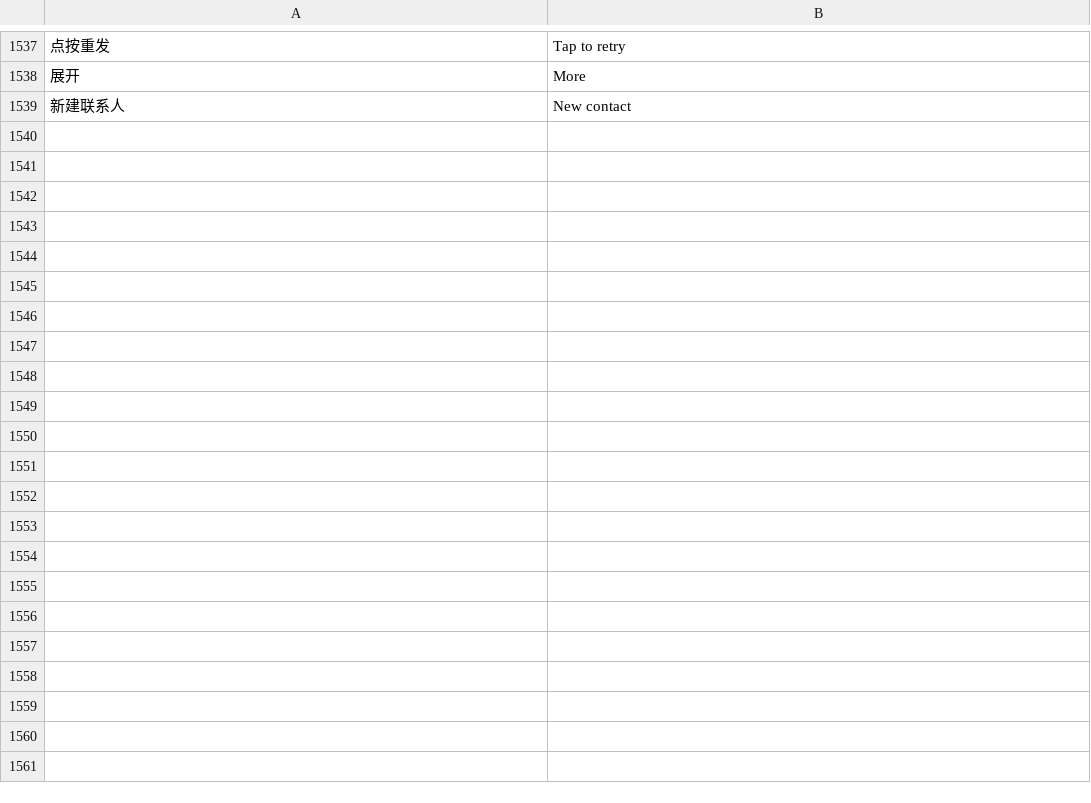
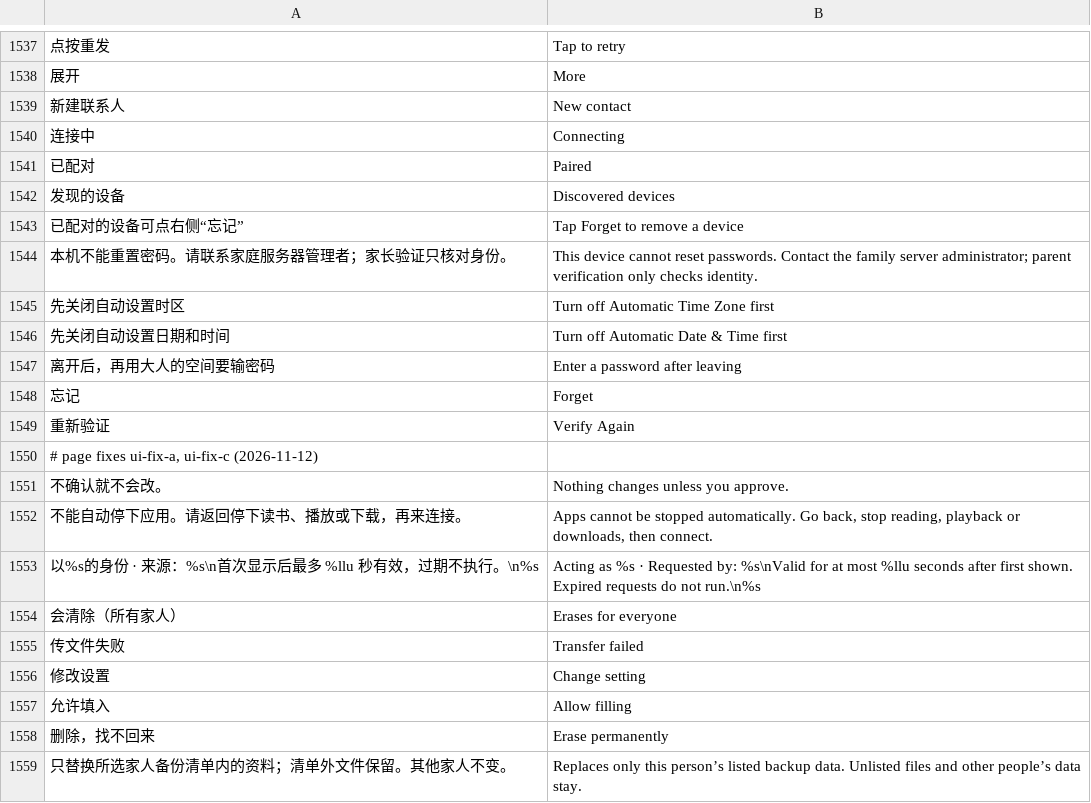
Before and after one commit to Gidean-zcx/ink, a TSV file: assets/i18n/en.tsv, drawn as a sheet; only a part is shown, gaps mark what is left out; the diff covers the shown part only; the diff names each change by its address in the sheet, - before the commit and + after, or states it on an @@ line.

```diff
--- a/assets/i18n/en.tsv
+++ b/assets/i18n/en.tsv
+row 1540: 连接中 | Connecting
+row 1541: 已配对 | Paired
+row 1542: 发现的设备 | Discovered devices
+row 1543: 已配对的设备可点右侧“忘记” | Tap Forget to remove a device
+row 1544: 本机不能重置密码。请联系家庭服务器管理者；家长验证只核对身份。 | This device cannot reset passwords. Contact the family server administrator; parent verification only checks identity.
+row 1545: 先关闭自动设置时区 | Turn off Automatic Time Zone first
+row 1546: 先关闭自动设置日期和时间 | Turn off Automatic Date & Time first
+row 1547: 离开后，再用大人的空间要输密码 | Enter a password after leaving
+row 1548: 忘记 | Forget
+row 1549: 重新验证 | Verify Again
+row 1550: # page fixes ui-fix-a, ui-fix-c (2026-11-12)
+row 1551: 不确认就不会改。 | Nothing changes unless you approve.
+row 1552: 不能自动停下应用。请返回停下读书、播放或下载，再来连接。 | Apps cannot be stopped automatically. Go back, stop reading, playback or downloads, then connect.
+row 1553: 以%s的身份 · 来源：%s\n首次显示后最多 %llu 秒有效，过期不执行。\n%s | Acting as %s · Requested by: %s\nValid for at most %llu seconds after first shown. Expired requests do not run.\n%s
+row 1554: 会清除（所有家人） | Erases for everyone
+row 1555: 传文件失败 | Transfer failed
+row 1556: 修改设置 | Change setting
+row 1557: 允许填入 | Allow filling
+row 1558: 删除，找不回来 | Erase permanently
+row 1559: 只替换所选家人备份清单内的资料；清单外文件保留。其他家人不变。 | Replaces only this person’s listed backup data. Unlisted files and other people’s data stay.
```
Also changed, not shown: 51 added rows elsewhere in this file, 7 other files.
